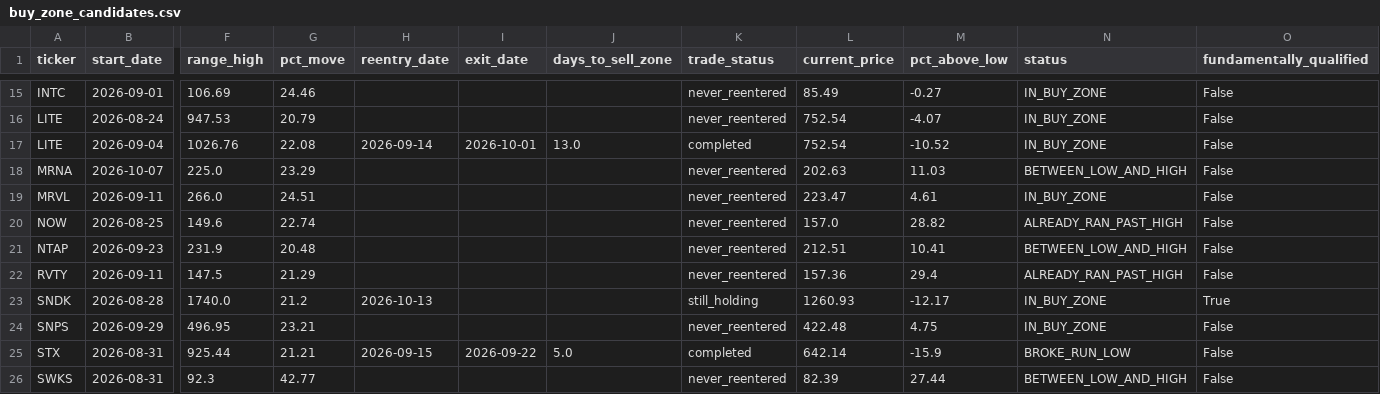
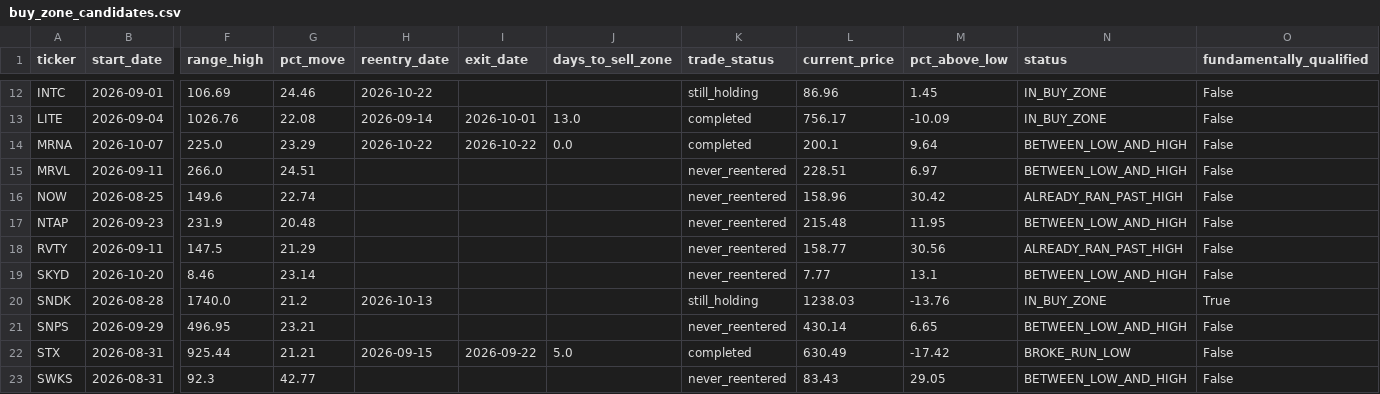
Before and after one commit to bijit-ghosh-de/public-dashboards, a CSV file: v20-dashboard/buy_zone_candidates.csv, drawn as a sheet; only a part is shown, gaps mark what is left out; removed rows and columns are numbered as before the commit, all else as after; rows hold the shown columns only; the diff covers the shown part only; the diff names each change by its address in the sheet, - before the commit and + after, or states it on an @@ line.

```diff
--- a/v20-dashboard/buy_zone_candidates.csv
+++ b/v20-dashboard/buy_zone_candidates.csv
-H12 (reentry_date): (empty)
+H12 (reentry_date): 2026-10-22
-K12 (trade_status): never_reentered
+K12 (trade_status): still_holding
-L12 (current_price): 85.49
+L12 (current_price): 86.96
-M12 (pct_above_low): -0.27
+M12 (pct_above_low): 1.45
-row 16: LITE | 2026-08-24 | 947.53 | 20.79 |  |  |  | never_reentered | 752.54 | -4.07 | IN_BUY_ZONE | False
-L13 (current_price): 752.54
+L13 (current_price): 756.17
-M13 (pct_above_low): -10.52
+M13 (pct_above_low): -10.09
-H14 (reentry_date): (empty)
+H14 (reentry_date): 2026-10-22
-I14 (exit_date): (empty)
+I14 (exit_date): 2026-10-22
-J14 (days_to_sell_zone): (empty)
+J14 (days_to_sell_zone): 0.0
-K14 (trade_status): never_reentered
+K14 (trade_status): completed
-L14 (current_price): 202.63
+L14 (current_price): 200.1
-M14 (pct_above_low): 11.03
+M14 (pct_above_low): 9.64
-L15 (current_price): 223.47
+L15 (current_price): 228.51
-M15 (pct_above_low): 4.61
+M15 (pct_above_low): 6.97
-N15 (status): IN_BUY_ZONE
+N15 (status): BETWEEN_LOW_AND_HIGH
-L16 (current_price): 157.0
+L16 (current_price): 158.96
-M16 (pct_above_low): 28.82
+M16 (pct_above_low): 30.42
-L17 (current_price): 212.51
+L17 (current_price): 215.48
-M17 (pct_above_low): 10.41
+M17 (pct_above_low): 11.95
-L18 (current_price): 157.36
+L18 (current_price): 158.77
-M18 (pct_above_low): 29.4
+M18 (pct_above_low): 30.56
+row 19: SKYD | 2026-10-20 | 8.46 | 23.14 |  |  |  | never_reentered | 7.77 | 13.1 | BETWEEN_LOW_AND_HIGH | False
-L20 (current_price): 1260.93
+L20 (current_price): 1238.03
-M20 (pct_above_low): -12.17
+M20 (pct_above_low): -13.76
-L21 (current_price): 422.48
+L21 (current_price): 430.14
-M21 (pct_above_low): 4.75
+M21 (pct_above_low): 6.65
-N21 (status): IN_BUY_ZONE
+N21 (status): BETWEEN_LOW_AND_HIGH
-L22 (current_price): 642.14
+L22 (current_price): 630.49
-M22 (pct_above_low): -15.9
+M22 (pct_above_low): -17.42
-L23 (current_price): 82.39
+L23 (current_price): 83.43
-M23 (pct_above_low): 27.44
+M23 (pct_above_low): 29.05
```
Also changed, not shown: 4 removed rows and 31 edited cells elsewhere in this file, v20-dashboard/volume_breakout_signals.csv, 2 other files.
